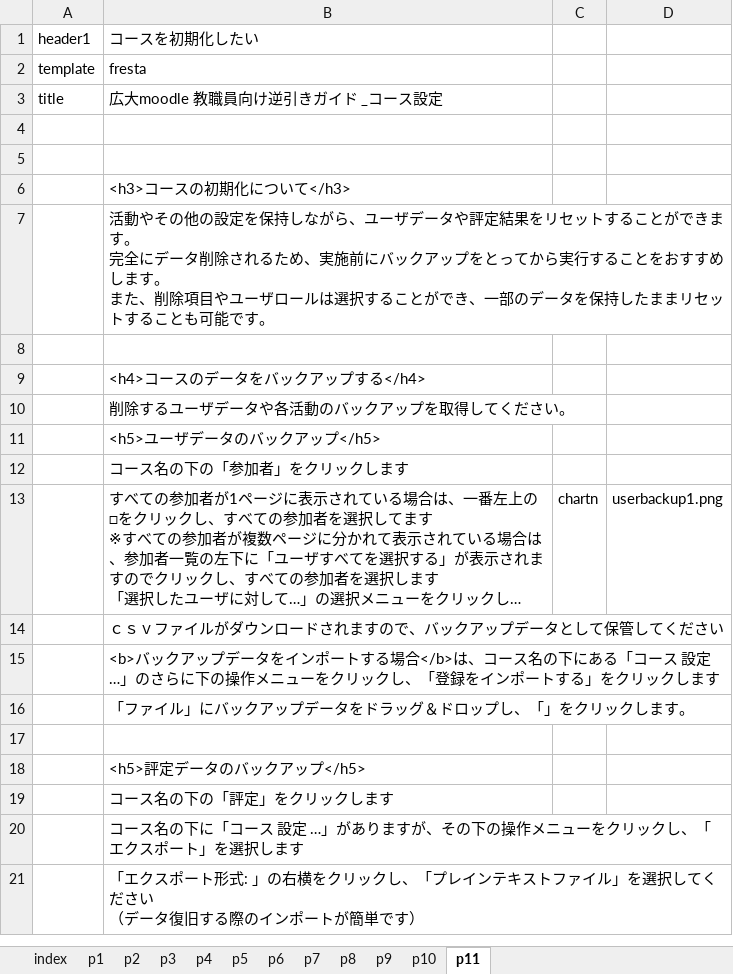
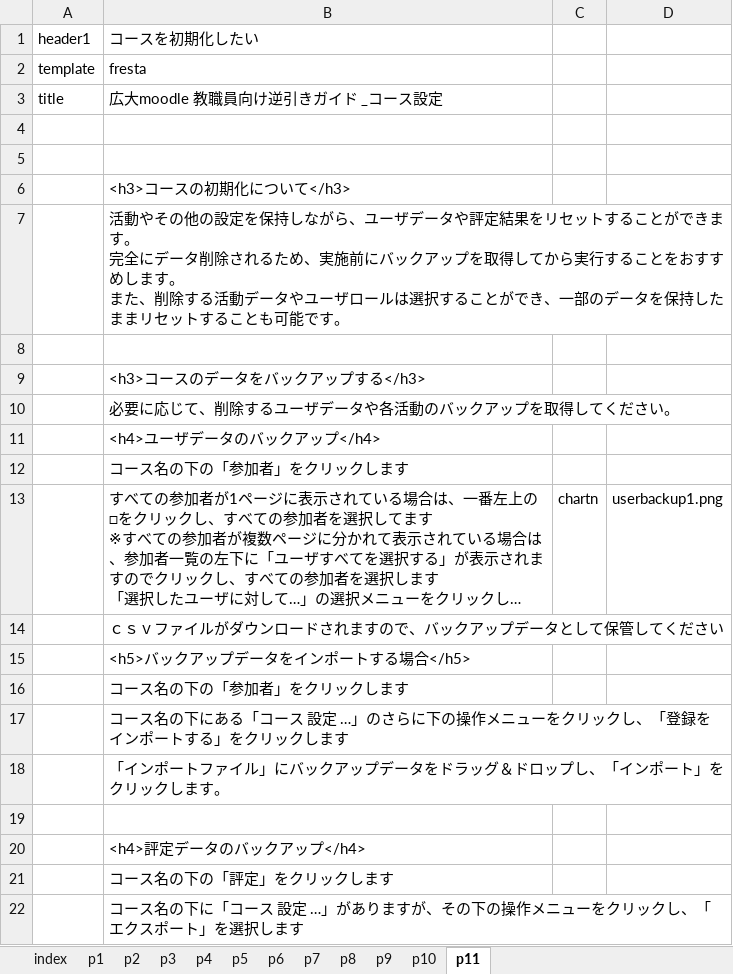
Before and after one commit to imc-lms-adm/support-vle-man, an Excel workbook: revref_course.xlsx, sheet p11, drawn as a sheet; only a part is shown; the shorter side is filled out with more unchanged rows; long unchanged cells end in …; values as stored, in another font and other column widths than the file's, no borders; addresses are those after the commit; ↵ is a line break in a cell; the diff covers the shown part only; the diff names each change by its address in the sheet, - before the commit and + after, or states it on an @@ line.

```diff
--- a/revref_course.xlsx (sheet p11)
+++ b/revref_course.xlsx (sheet p11)
-B7: …アップをとってから実行することをおすすめします。 ↵ また、削除項目やユーザ…
+B7: …アップを取得してから実行することをおすすめします。 ↵ また、削除する活動データやユーザ…
-B9: <h4>コースのデータをバックアップする</h4>
+B9: <h3>コースのデータをバックアップする</h3>
-B10: 削除するユーザデータや各活動のバックアップを取得してください。
+B10: 必要に応じて、削除するユーザデータや各活動のバックアップを取得してください。
-B11: <h5>ユーザデータのバックアップ</h5>
+B11: <h4>ユーザデータのバックアップ</h4>
-B15: <b>バックアップデータをインポートする場合</b>は、コース名の下にある「コース 設定 …」のさらに下の操作メニューをクリックし、「登録をインポートする」をクリックします
+B15: <h5>バックアップデータをインポートする場合</h5>
-B16: 「ファイル」にバックアップデータをドラッグ＆ドロップし、「」をクリックします。
+B16: コース名の下の「参加者」をクリックします
+row 17:  | コース名の下にある「コース 設定 …」のさらに下の操作メニューをクリックし、「登録をインポートする」をクリックします
+row 18:  | 「インポートファイル」にバックアップデータをドラッグ＆ドロップし、「インポート」をクリックします。
-B20: <h5>評定データのバックアップ</h5>
+B20: <h4>評定データのバックアップ</h4>
```
Also changed, not shown: 11 added rows and 6 edited cells elsewhere in this sheet, sheet p6.
